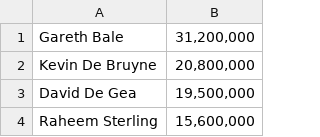
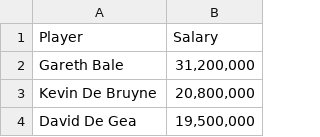
Before and after one commit to vilouie/bsa-research-soccer-public, a CSV file: data/external/EPL_salaries_2020-2021.csv, drawn as a sheet; only a part is shown; the shorter side is filled out with more unchanged rows.

Commit message:
Update EPL_salaries_2020-2021.csv

```diff
--- a/data/external/EPL_salaries_2020-2021.csv
+++ b/data/external/EPL_salaries_2020-2021.csv
@@ -1 +1,2 @@
+Player,"Salary"
 Gareth Bale,"31,200,000"
```
